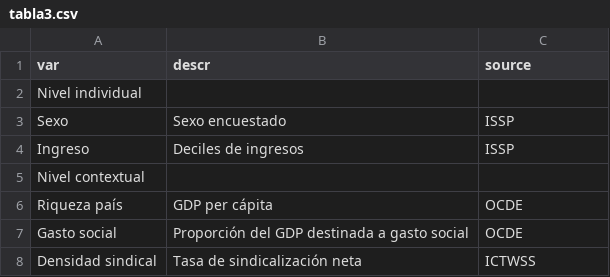
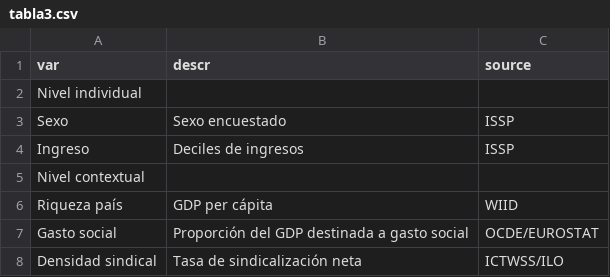
Before and after one commit to Andreas-Lafferte/tesis, a CSV file: input/tables/tabla3.csv, drawn as a sheet.

```diff
--- a/input/tables/tabla3.csv
+++ b/input/tables/tabla3.csv
@@ -5,4 +5,4 @@ Ingreso;Deciles de ingresos;ISSP
 Nivel contextual;;
-Riqueza país;GDP per cápita;OCDE
-Gasto social;Proporción del GDP destinada a gasto social;OCDE
-Densidad sindical;Tasa de sindicalización neta;ICTWSS
+Riqueza país;GDP per cápita;WIID
+Gasto social;Proporción del GDP destinada a gasto social;OCDE/EUROSTAT
+Densidad sindical;Tasa de sindicalización neta;ICTWSS/ILO
```
Also changed, not shown: 19 other files.
